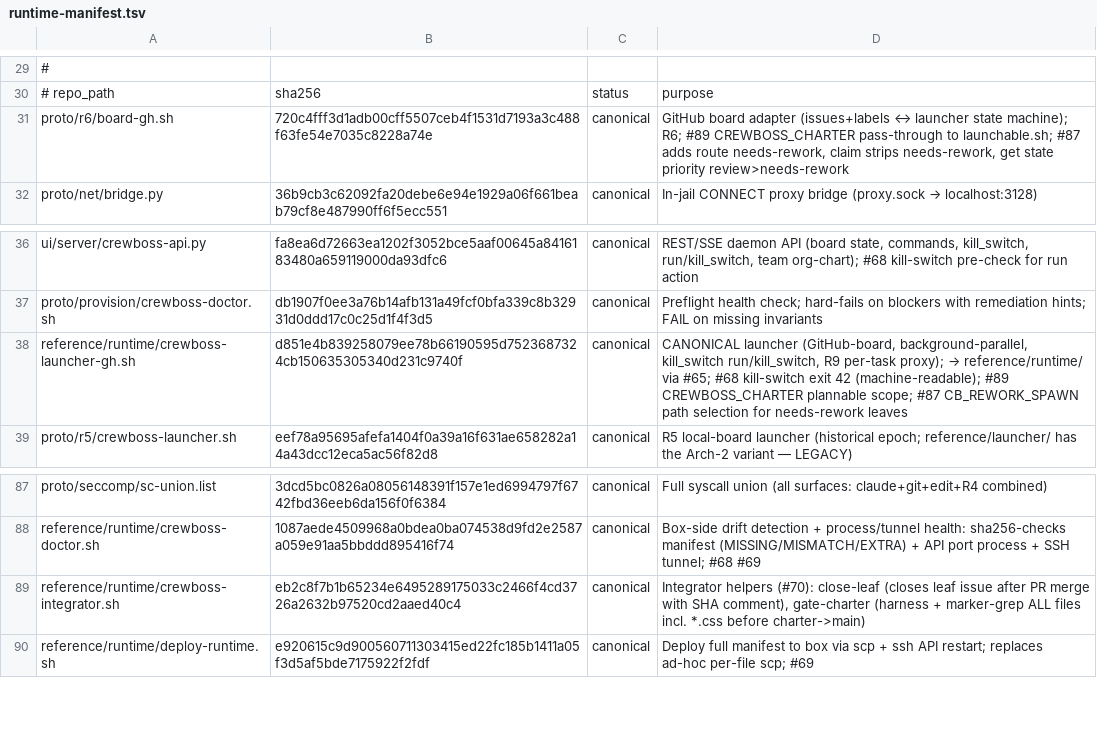
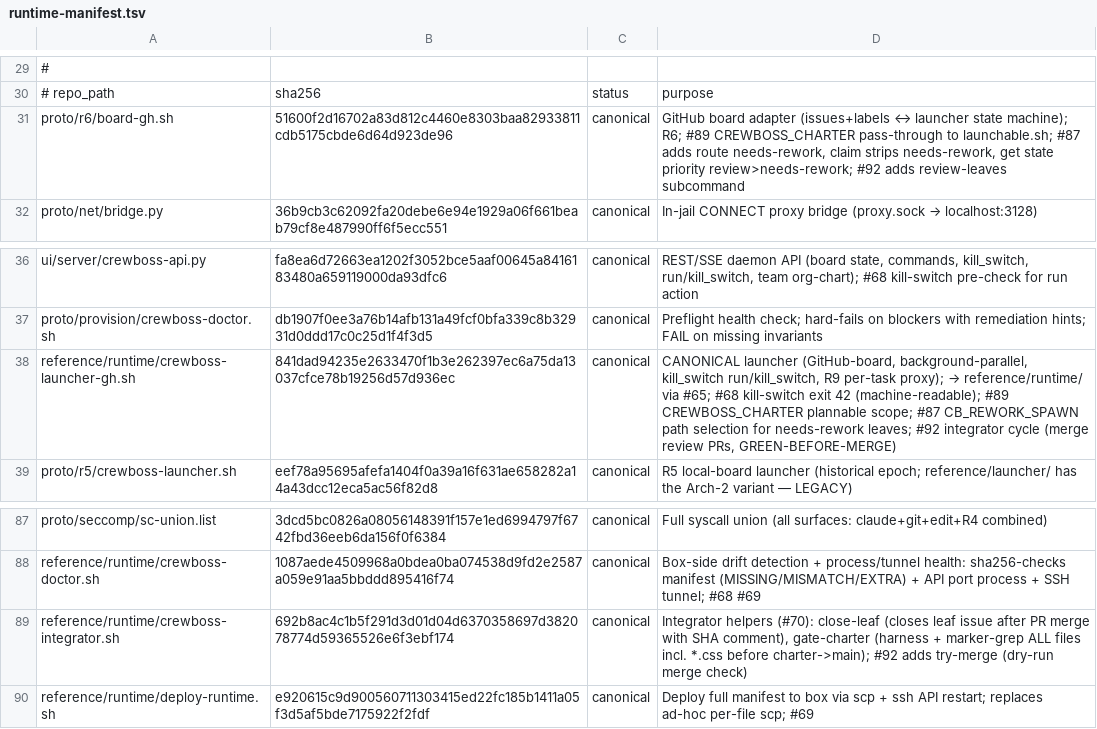
Before and after one commit to ruslan-shaydullin/crewboss, a TSV file: reference/runtime-manifest.tsv, drawn as a sheet; only a part is shown, gaps mark what is left out.

Commit message:
feat(#92): integrator loop — try-merge, GREEN-BEFORE-MERGE, needs-rework routing

```diff
--- a/reference/runtime-manifest.tsv
+++ b/reference/runtime-manifest.tsv
@@ -30,3 +30,3 @@
 # repo_path	sha256	status	purpose
-proto/r6/board-gh.sh	720c4fff3d1adb00cff5507ceb4f1531d7193a3c488f63fe54e7035c8228a74e	canonical	GitHub board adapter (issues+labels ↔ launcher state machine); R6; #89 CREWBOSS_CHARTER pass-through to launchable.sh; #87 adds route needs-rework, claim strips needs-rework, get state priority review>needs-rework
+proto/r6/board-gh.sh	51600f2d16702a83d812c4460e8303baa82933811cdb5175cbde6d64d923de96	canonical	GitHub board adapter (issues+labels ↔ launcher state machine); R6; #89 CREWBOSS_CHARTER pass-through to launchable.sh; #87 adds route needs-rework, claim strips needs-rework, get state priority review>needs-rework; #92 adds review-leaves subcommand
 proto/net/bridge.py	36b9cb3c62092fa20debe6e94e1929a06f661beab79cf8e487990ff6f5ecc551	canonical	In-jail CONNECT proxy bridge (proxy.sock → localhost:3128)
@@ -37,3 +37,3 @@ ui/server/crewboss-api.py	fa8ea6d72663ea1202f3052bce5aaf00645a8416183480a6591190
 proto/provision/crewboss-doctor.sh	db1907f0ee3a76b14afb131a49fcf0bfa339c8b32931d0ddd17c0c25d1f4f3d5	canonical	Preflight health check; hard-fails on blockers with remediation hints; FAIL on missing invariants
-reference/runtime/crewboss-launcher-gh.sh	d851e4b839258079ee78b66190595d7523687324cb150635305340d231c9740f	canonical	CANONICAL launcher (GitHub-board, background-parallel, kill_switch run/kill_switch, R9 per-task proxy); → reference/runtime/ via #65; #68 kill-switch exit 42 (machine-readable); #89 CREWBOSS_CHARTER plannable scope; #87 CB_REWORK_SPAWN path selection for needs-rework leaves
+reference/runtime/crewboss-launcher-gh.sh	841dad94235e2633470f1b3e262397ec6a75da13037cfce78b19256d57d936ec	canonical	CANONICAL launcher (GitHub-board, background-parallel, kill_switch run/kill_switch, R9 per-task proxy); → reference/runtime/ via #65; #68 kill-switch exit 42 (machine-readable); #89 CREWBOSS_CHARTER plannable scope; #87 CB_REWORK_SPAWN path selection for needs-rework leaves; #92 integrator cycle (merge review PRs, GREEN-BEFORE-MERGE)
 proto/r5/crewboss-launcher.sh	eef78a95695afefa1404f0a39a16f631ae658282a14a43dcc12eca5ac56f82d8	canonical	R5 local-board launcher (historical epoch; reference/launcher/ has the Arch-2 variant — LEGACY)
@@ -88,3 +88,3 @@ proto/seccomp/sc-union.list	3dcd5bc0826a08056148391f157e1ed6994797f6742fbd36eeb6
 reference/runtime/crewboss-doctor.sh	1087aede4509968a0bdea0ba074538d9fd2e2587a059e91aa5bbddd895416f74	canonical	Box-side drift detection + process/tunnel health: sha256-checks manifest (MISSING/MISMATCH/EXTRA) + API port process + SSH tunnel; #68 #69
-reference/runtime/crewboss-integrator.sh	eb2c8f7b1b65234e6495289175033c2466f4cd3726a2632b97520cd2aaed40c4	canonical	Integrator helpers (#70): close-leaf (closes leaf issue after PR merge with SHA comment), gate-charter (harness + marker-grep ALL files incl. *.css before charter->main)
+reference/runtime/crewboss-integrator.sh	692b8ac4c1b5f291d3d01d04d6370358697d382078774d59365526e6f3ebf174	canonical	Integrator helpers (#70): close-leaf (closes leaf issue after PR merge with SHA comment), gate-charter (harness + marker-grep ALL files incl. *.css before charter->main); #92 adds try-merge (dry-run merge check)
 reference/runtime/deploy-runtime.sh	e920615c9d900560711303415ed22fc185b1411a05f3d5af5bde7175922f2fdf	canonical	Deploy full manifest to box via scp + ssh API restart; replaces ad-hoc per-file scp; #69
```
Also changed, not shown: 4 other files.
